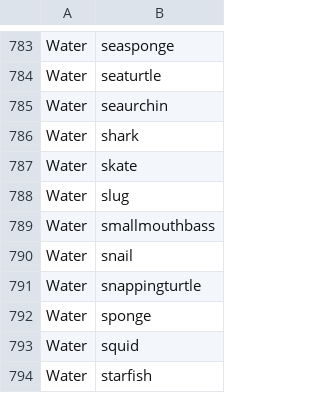
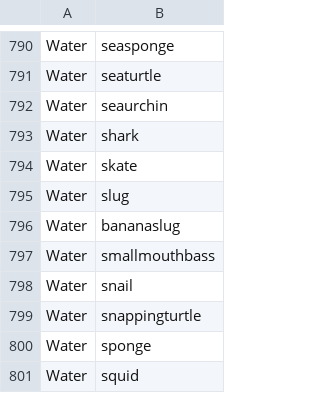
Before and after one commit to AusterweilLab/snafu-gui, a CSV file: schemes/troyer_hills_zemla_animals.csv, drawn as a sheet; only a part is shown, gaps mark what is left out; the shorter side is filled out with more unchanged rows; the diff covers the shown part only.

```diff
--- a/schemes/troyer_hills_zemla_animals.csv
+++ b/schemes/troyer_hills_zemla_animals.csv
@@ -788,2 +795,3 @@ Water,skate
 Water,slug
+Water,bananaslug
 Water,smallmouthbass
```
Also changed, not shown: 7 added rows elsewhere in this file, spellfiles/animals_kendra_spellfile.csv, 9 other files.
